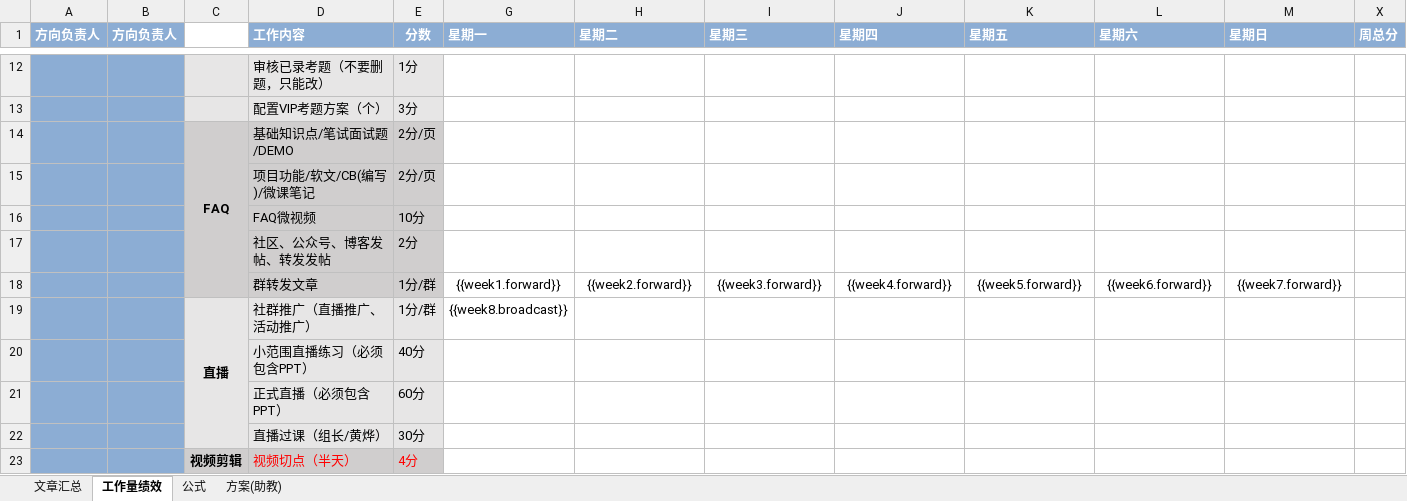
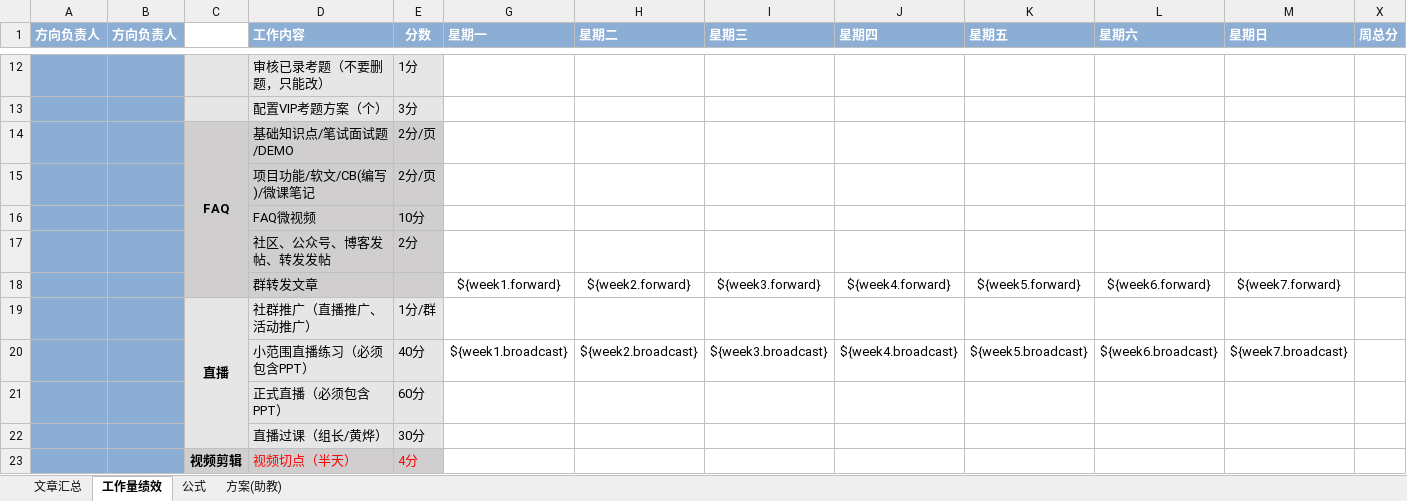
Before and after one commit to hjqnorthsailor/work, an Excel workbook: src/main/resources/templates/excel/note.xlsx, sheet 工作量绩效, drawn as a sheet; only a part is shown, gaps mark what is left out; values as stored, in another font and other column widths than the file's, no borders; conditional formats not drawn; removed rows and columns are numbered as before the commit, all else as after; rows hold the shown columns only; the diff covers the shown part only; the diff names each change by its address in the sheet, - before the commit and + after, or states it on an @@ line.

```diff
--- a/src/main/resources/templates/excel/note.xlsx (sheet 工作量绩效)
+++ b/src/main/resources/templates/excel/note.xlsx (sheet 工作量绩效)
-E18 (分数): 1分/群
+E18 (分数): (empty)
-G18 (星期一): {{week1.forward}}
+G18 (星期一): ${week1.forward}
-H18 (星期二): {{week2.forward}}
+H18 (星期二): ${week2.forward}
-I18 (星期三): {{week3.forward}}
+I18 (星期三): ${week3.forward}
-J18 (星期四): {{week4.forward}}
+J18 (星期四): ${week4.forward}
-K18 (星期五): {{week5.forward}}
+K18 (星期五): ${week5.forward}
-L18 (星期六): {{week6.forward}}
+L18 (星期六): ${week6.forward}
-M18 (星期日): {{week7.forward}}
+M18 (星期日): ${week7.forward}
-G19 (星期一): {{week8.broadcast}}
+G19 (星期一): (empty)
-row 20:  |  |  | 小范围直播练习（必须包含PPT） | 40分
+row 20:  |  |  | 小范围直播练习（必须包含PPT） | 40分 | ${week1.broadcast} | ${week2.broadcast} | ${week3.broadcast} | ${week4.broadcast} | ${week5.broadcast} | ${week6.broadcast} | ${week7.broadcast}
```
Also changed, not shown: 2 added rows, 2 removed rows and 27 edited cells elsewhere in this sheet, sheet 公式, hidden cells, 18 other files.
